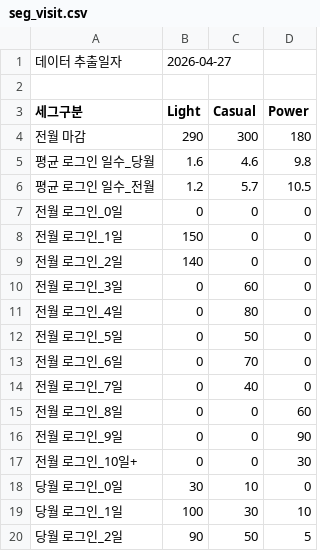
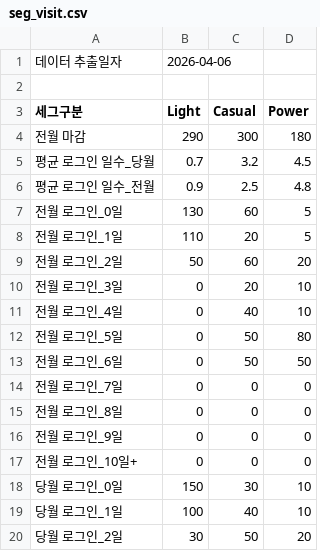
Before and after one commit to choongsholic/aqua, a CSV file: data/seg_visit.csv, drawn as a sheet; only a part is shown; the diff covers the shown part only.

```diff
--- a/data/seg_visit.csv
+++ b/data/seg_visit.csv
@@ -1,2 +1,2 @@
-데이터 추출일자,2026-04-27,,
+데이터 추출일자,2026-04-06,,
 ,,,
@@ -4,17 +4,17 @@
 전월 마감,290,300,180
-평균 로그인 일수_당월,1.6,4.6,9.8
-평균 로그인 일수_전월,1.2,5.7,10.5
-전월 로그인_0일,0,0,0
-전월 로그인_1일,150,0,0
-전월 로그인_2일,140,0,0
-전월 로그인_3일,0,60,0
-전월 로그인_4일,0,80,0
-전월 로그인_5일,0,50,0
-전월 로그인_6일,0,70,0
-전월 로그인_7일,0,40,0
-전월 로그인_8일,0,0,60
-전월 로그인_9일,0,0,90
-전월 로그인_10일+,0,0,30
-당월 로그인_0일,30,10,0
-당월 로그인_1일,100,30,10
-당월 로그인_2일,90,50,5
+평균 로그인 일수_당월,0.7,3.2,4.5
+평균 로그인 일수_전월,0.9,2.5,4.8
+전월 로그인_0일,130,60,5
+전월 로그인_1일,110,20,5
+전월 로그인_2일,50,60,20
+전월 로그인_3일,0,20,10
+전월 로그인_4일,0,40,10
+전월 로그인_5일,0,50,80
+전월 로그인_6일,0,50,50
+전월 로그인_7일,0,0,0
+전월 로그인_8일,0,0,0
+전월 로그인_9일,0,0,0
+전월 로그인_10일+,0,0,0
+당월 로그인_0일,150,30,10
+당월 로그인_1일,100,40,10
+당월 로그인_2일,30,50,20
```
Also changed, not shown: 19 edited cells elsewhere in this file, data/seg_status.csv, 13 other files.
